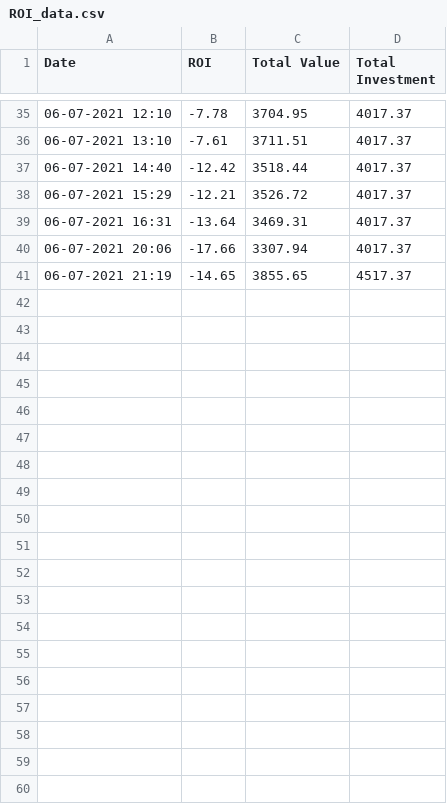
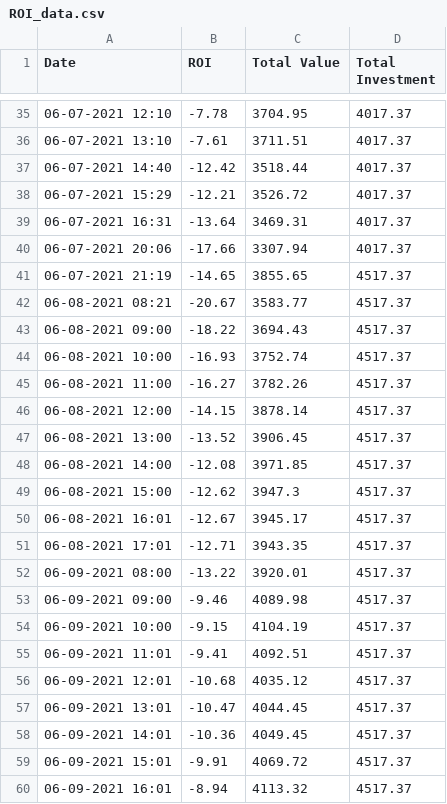
Before and after one commit to tstennette/Crypto-Reports-and-Analysis, a CSV file: ROI_data.csv, drawn as a sheet; only a part is shown, gaps mark what is left out; the diff covers the shown part only; the diff names each change by its address in the sheet, - before the commit and + after, or states it on an @@ line.

```diff
--- a/ROI_data.csv
+++ b/ROI_data.csv
+row 42: 06-08-2021 08:21 | -20.67 | 3583.77 | 4517.37
+row 43: 06-08-2021 09:00 | -18.22 | 3694.43 | 4517.37
+row 44: 06-08-2021 10:00 | -16.93 | 3752.74 | 4517.37
+row 45: 06-08-2021 11:00 | -16.27 | 3782.26 | 4517.37
+row 46: 06-08-2021 12:00 | -14.15 | 3878.14 | 4517.37
+row 47: 06-08-2021 13:00 | -13.52 | 3906.45 | 4517.37
+row 48: 06-08-2021 14:00 | -12.08 | 3971.85 | 4517.37
+row 49: 06-08-2021 15:00 | -12.62 | 3947.3 | 4517.37
+row 50: 06-08-2021 16:01 | -12.67 | 3945.17 | 4517.37
+row 51: 06-08-2021 17:01 | -12.71 | 3943.35 | 4517.37
+row 52: 06-09-2021 08:00 | -13.22 | 3920.01 | 4517.37
+row 53: 06-09-2021 09:00 | -9.46 | 4089.98 | 4517.37
+row 54: 06-09-2021 10:00 | -9.15 | 4104.19 | 4517.37
+row 55: 06-09-2021 11:01 | -9.41 | 4092.51 | 4517.37
+row 56: 06-09-2021 12:01 | -10.68 | 4035.12 | 4517.37
+row 57: 06-09-2021 13:01 | -10.47 | 4044.45 | 4517.37
+row 58: 06-09-2021 14:01 | -10.36 | 4049.45 | 4517.37
+row 59: 06-09-2021 15:01 | -9.91 | 4069.72 | 4517.37
+row 60: 06-09-2021 16:01 | -8.94 | 4113.32 | 4517.37
```
Also changed, not shown: 10 added rows elsewhere in this file, Crypto Assets.csv, 7 other files.
